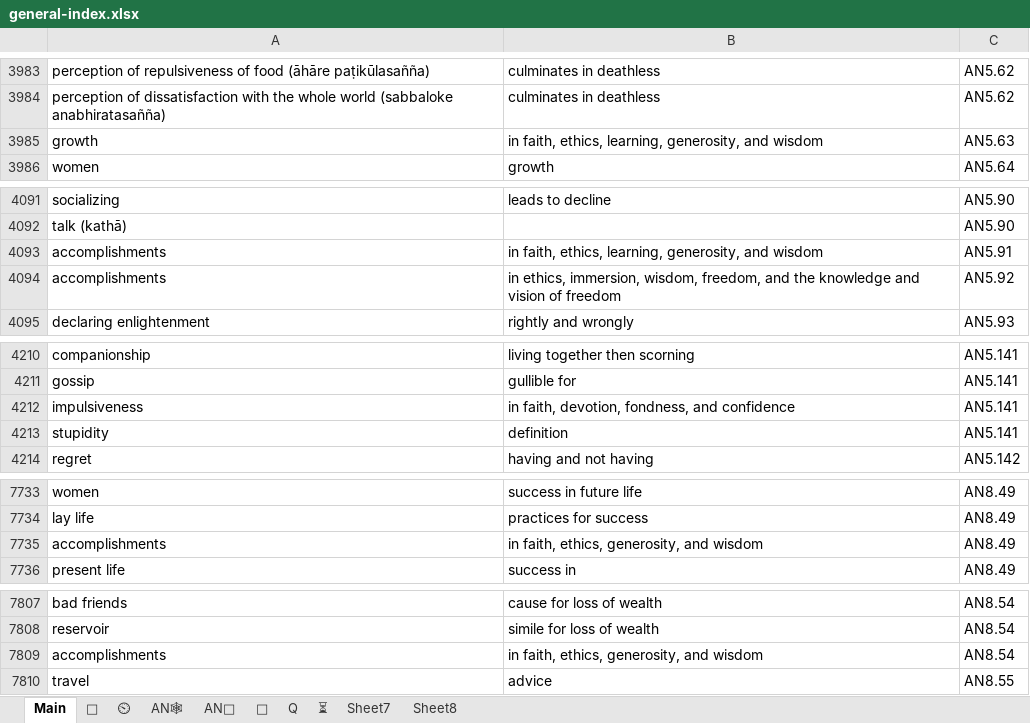
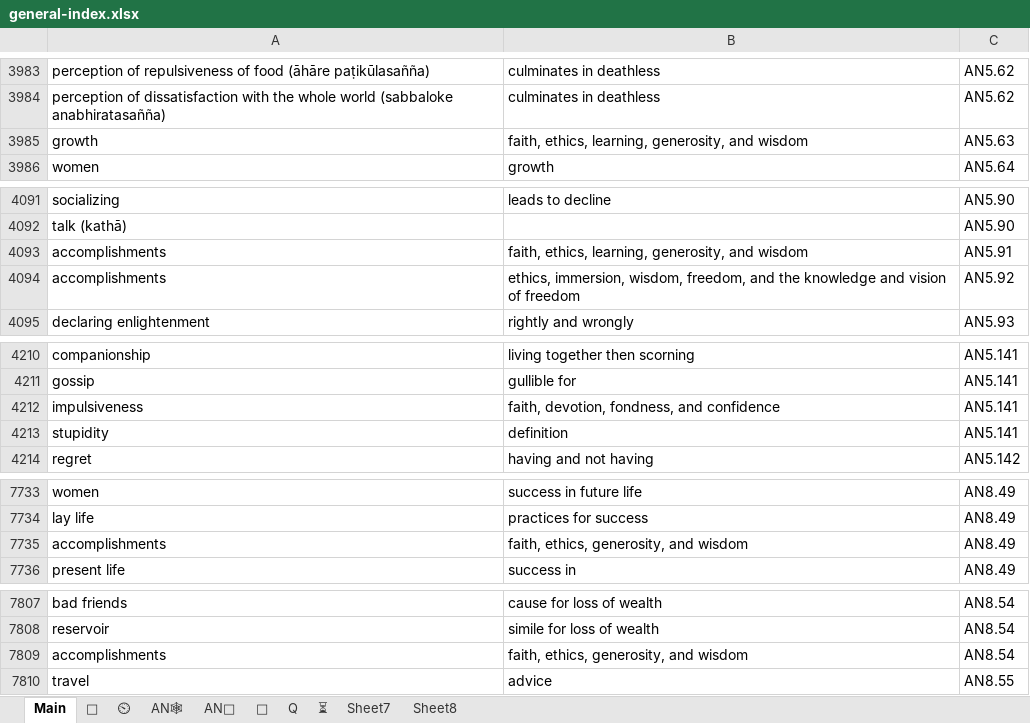
Before and after one commit to thesunshade/sutta-index, an Excel workbook: src/data/general-index.xlsx, sheet Main, drawn as a sheet; only a part is shown, gaps mark what is left out; values as stored, in another font and other column widths than the file's, no borders; conditional formats not drawn; the diff covers the shown part only; the diff names each change by its address in the sheet, - before the commit and + after, or states it on an @@ line.

```diff
--- a/src/data/general-index.xlsx (sheet Main)
+++ b/src/data/general-index.xlsx (sheet Main)
-B3985: in faith, ethics,…
+B3985: faith, ethics,…
-B4093: in faith, ethics,…
+B4093: faith, ethics,…
-B4094: in ethics, immersion,…
+B4094: ethics, immersion,…
-B4212: in faith, devotion, fondness, and confidence
+B4212: faith, devotion, fondness, and confidence
-B7735: in faith, ethics, generosity, and wisdom
+B7735: faith, ethics, generosity, and wisdom
-B7809: in faith, ethics, generosity, and wisdom
+B7809: faith, ethics, generosity, and wisdom
```
Also changed, not shown: 153 added rows, 1 removed row and 1 edited cell elsewhere in this sheet, sheet ⏲, sheet Q, 11 other files.
